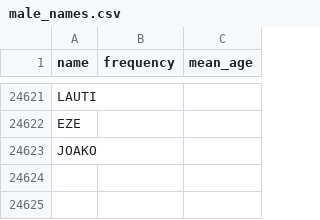
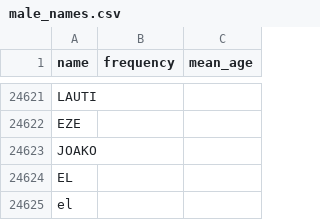
Before and after one commit to FranciscoDadone/InstagramScraper, a CSV file: datasets/male_names.csv, drawn as a sheet; only a part is shown, gaps mark what is left out.

```diff
--- a/datasets/male_names.csv
+++ b/datasets/male_names.csv
@@ -24623 +24623,3 @@ EZE,,
 JOAKO,,
+EL,,
+el,,
```
Also changed, not shown: datasets/female_names.csv.
